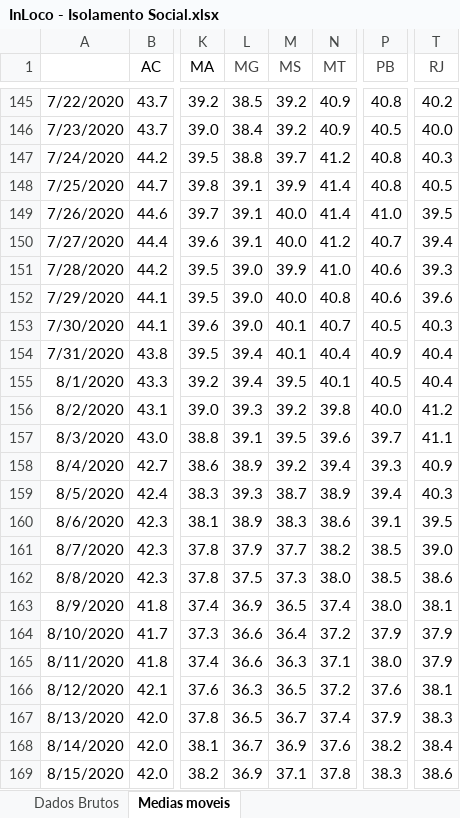
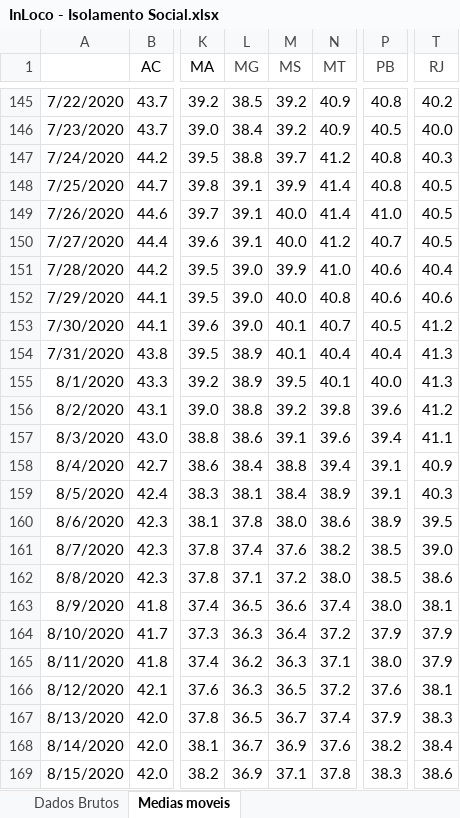
Before and after one commit to medidas-covidbr-iptsp/BI, an Excel workbook: InLoco - Isolamento Social.xlsx, sheet Medias moveis, drawn as a sheet; only a part is shown, gaps mark what is left out; values as stored, in another font and other column widths than the file's, no borders; the diff covers the shown part only; the diff names each change by its address in the sheet, - before the commit and + after, or states it on an @@ line.

```diff
--- a/InLoco - Isolamento Social.xlsx (sheet Medias moveis)
+++ b/InLoco - Isolamento Social.xlsx (sheet Medias moveis)
-T149 (RJ): 39.5
+T149 (RJ): 40.5
-T150 (RJ): 39.4
+T150 (RJ): 40.5
-T151 (RJ): 39.3
+T151 (RJ): 40.4
-T152 (RJ): 39.6
+T152 (RJ): 40.6
-T153 (RJ): 40.3
+T153 (RJ): 41.2
-L154:L155 (MG): 39.4
+L154:L155 (MG): 38.9
-P154 (PB): 40.9
+P154 (PB): 40.4
-T154:T155 (RJ): 40.4
+T154:T155 (RJ): 41.3
-P155 (PB): 40.5
+P155 (PB): 40.0
-L156 (MG): 39.3
+L156 (MG): 38.8
-P156 (PB): 40.0
+P156 (PB): 39.6
-L157 (MG): 39.1
+L157 (MG): 38.6
-M157 (MS): 39.5
+M157 (MS): 39.1
-P157 (PB): 39.7
+P157 (PB): 39.4
-L158 (MG): 38.9
+L158 (MG): 38.4
-M158 (MS): 39.2
+M158 (MS): 38.8
-P158 (PB): 39.3
+P158 (PB): 39.1
-L159 (MG): 39.3
+L159 (MG): 38.1
-M159 (MS): 38.7
+M159 (MS): 38.4
-P159 (PB): 39.4
+P159 (PB): 39.1
-L160 (MG): 38.9
+L160 (MG): 37.8
-M160 (MS): 38.3
+M160 (MS): 38.0
-P160 (PB): 39.1
+P160 (PB): 38.9
-L161 (MG): 37.9
+L161 (MG): 37.4
-M161 (MS): 37.7
+M161 (MS): 37.6
-L162 (MG): 37.5
+L162 (MG): 37.1
-M162 (MS): 37.3
+M162 (MS): 37.2
-L163 (MG): 36.9
+L163 (MG): 36.5
-M163 (MS): 36.5
+M163 (MS): 36.6
-L164 (MG): 36.6
+L164 (MG): 36.3
-L165 (MG): 36.6
+L165 (MG): 36.2
```
Also changed, not shown: 18 added rows and 9 edited cells elsewhere in this sheet, sheet Dados Brutos.
